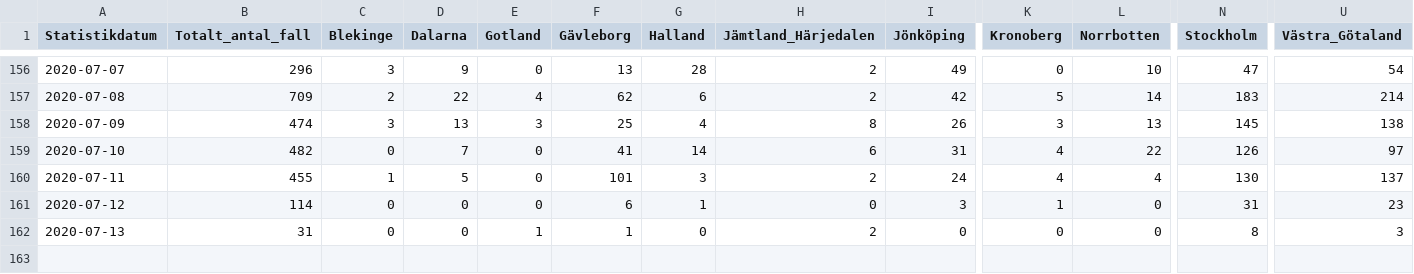
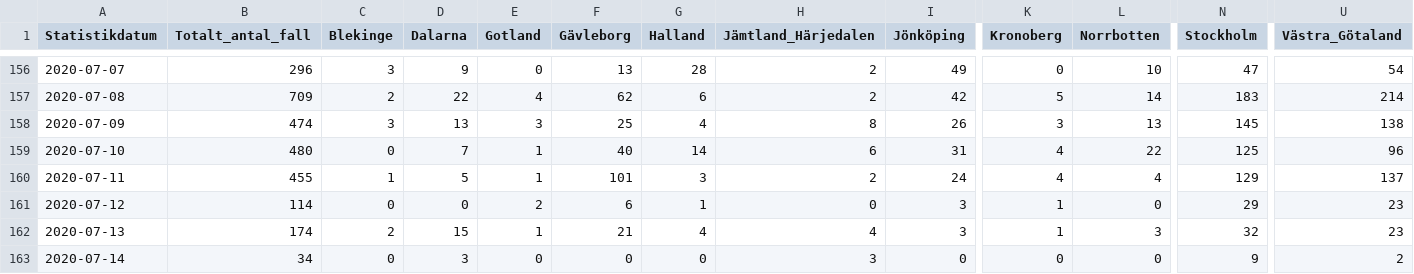
Before and after one commit to shortlisted/covid-19-sweden, a CSV file: cases_by_date_and_region.csv, drawn as a sheet; only a part is shown, gaps mark what is left out; rows hold the shown columns only; the diff covers the shown part only; the diff names each change by its address in the sheet, - before the commit and + after, or states it on an @@ line.

Commit message:
July 14, Swedish covid-19 data

```diff
--- a/cases_by_date_and_region.csv
+++ b/cases_by_date_and_region.csv
-B159 (Totalt_antal_fall): 482
+B159 (Totalt_antal_fall): 480
-E159:E160 (Gotland): 0
+E159:E160 (Gotland): 1
-F159 (Gävleborg): 41
+F159 (Gävleborg): 40
-N159 (Stockholm): 126
+N159 (Stockholm): 125
-U159 (Västra_Götaland): 97
+U159 (Västra_Götaland): 96
-N160 (Stockholm): 130
+N160 (Stockholm): 129
-E161 (Gotland): 0
+E161 (Gotland): 2
-N161 (Stockholm): 31
+N161 (Stockholm): 29
-B162 (Totalt_antal_fall): 31
+B162 (Totalt_antal_fall): 174
-C162 (Blekinge): 0
+C162 (Blekinge): 2
-D162 (Dalarna): 0
+D162 (Dalarna): 15
-F162 (Gävleborg): 1
+F162 (Gävleborg): 21
-G162 (Halland): 0
+G162 (Halland): 4
-H162 (Jämtland_Härjedalen): 2
+H162 (Jämtland_Härjedalen): 4
-I162 (Jönköping): 0
+I162 (Jönköping): 3
-K162 (Kronoberg): 0
+K162 (Kronoberg): 1
-L162 (Norrbotten): 0
+L162 (Norrbotten): 3
-N162 (Stockholm): 8
+N162 (Stockholm): 32
-U162 (Västra_Götaland): 3
+U162 (Västra_Götaland): 23
+row 163: 2020-07-14 | 34 | 0 | 3 | 0 | 0 | 0 | 3 | 0 | 0 | 0 | 9 | 2
```
Also changed, not shown: 7 edited cells elsewhere in this file, ICU_by_date.csv, deaths_by_date.csv, 3 other files.
